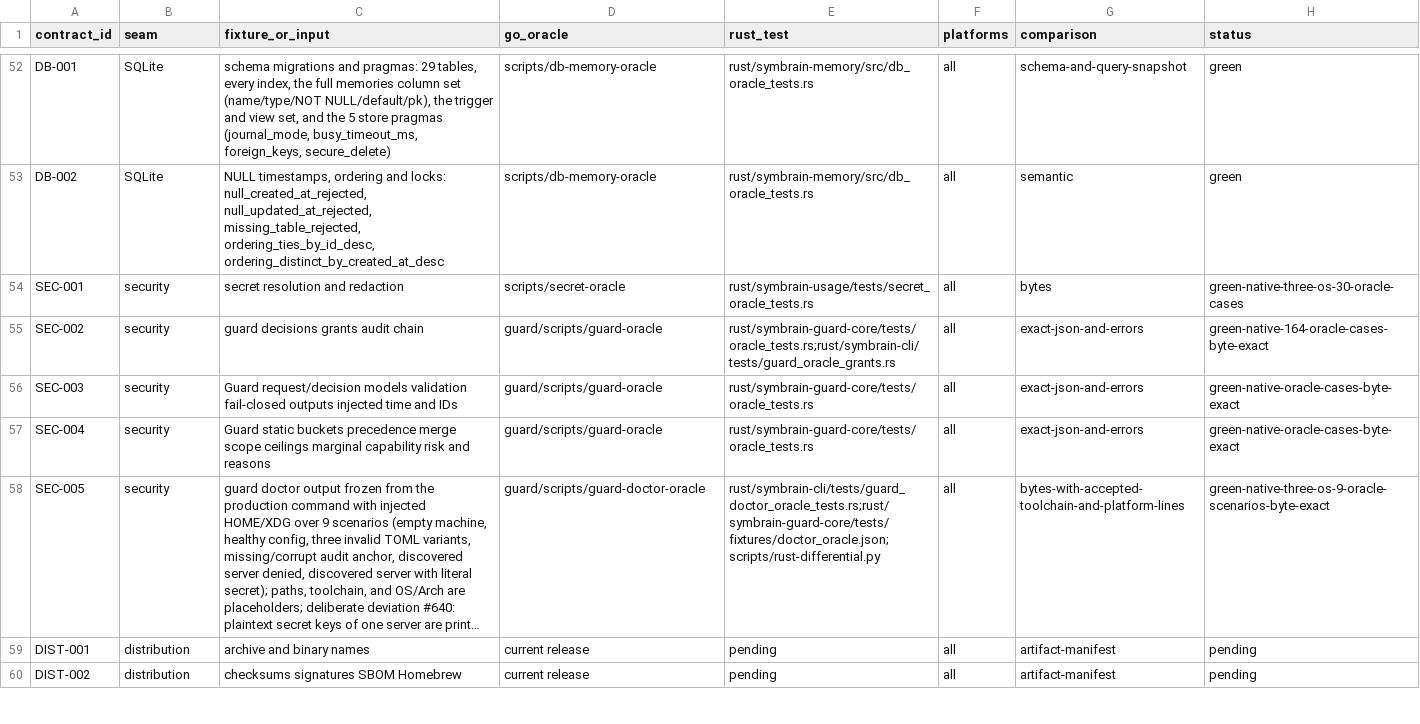
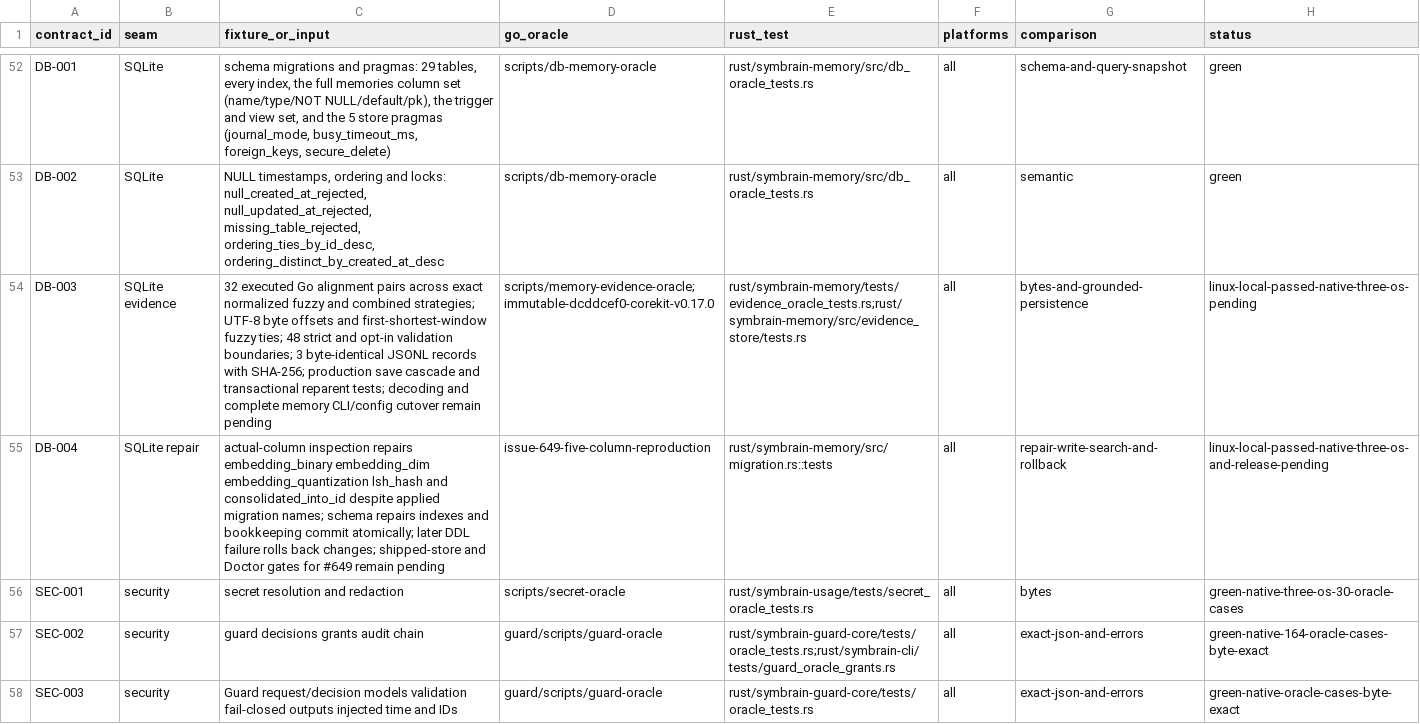
Before and after one commit to danieljustus/symaira-brain, a CSV file: migration/contract-matrix.csv, drawn as a sheet; only a part is shown, gaps mark what is left out; the shorter side is filled out with more unchanged rows; long unchanged cells end in …; the diff names each change by its address in the sheet, - before the commit and + after, or states it on an @@ line.

Commit message:
feat: port grounded memory evidence and atomic schema repair
Keep evidence ownership local, preserve frozen Go alignment and JSONL encoding, and repair actual missing columns transactionally. Full memory CLI and release acceptance remain pending.

Refs #758, #649

```diff
--- a/migration/contract-matrix.csv
+++ b/migration/contract-matrix.csv
+row 54: DB-003 | SQLite evidence | 32 executed Go alignment pairs across exact normalized fuzzy and combined strategies; UTF-8 byte offsets and first-shortest-window fuzzy ties; 48 strict and opt-in validation boundaries; 3 byte-identical JSONL records with SHA-256; production save cascade and transactional reparent tests; decoding and complete memory CLI/config cutover remain pending | scripts/memory-evidence-oracle;immutable-dcddcef0-corekit-v0.17.0 | rust/symbrain-memory/tests/evidence_oracle_tests.rs;rust/symbrain-memory/src/evidence_store/tests.rs | all | bytes-and-grounded-persistence | linux-local-passed-native-three-os-pending
+row 55: DB-004 | SQLite repair | actual-column inspection repairs embedding_binary embedding_dim embedding_quantization lsh_hash and consolidated_into_id despite applied migration names; schema repairs indexes and bookkeeping commit atomically; later DDL failure rolls back changes; shipped-store and Doctor gates for #649 remain pending | issue-649-five-column-reproduction | rust/symbrain-memory/src/migration.rs::tests | all | repair-write-search-and-rollback | linux-local-passed-native-three-os-and-release-pending
```
Also changed, not shown: 19 other files.
